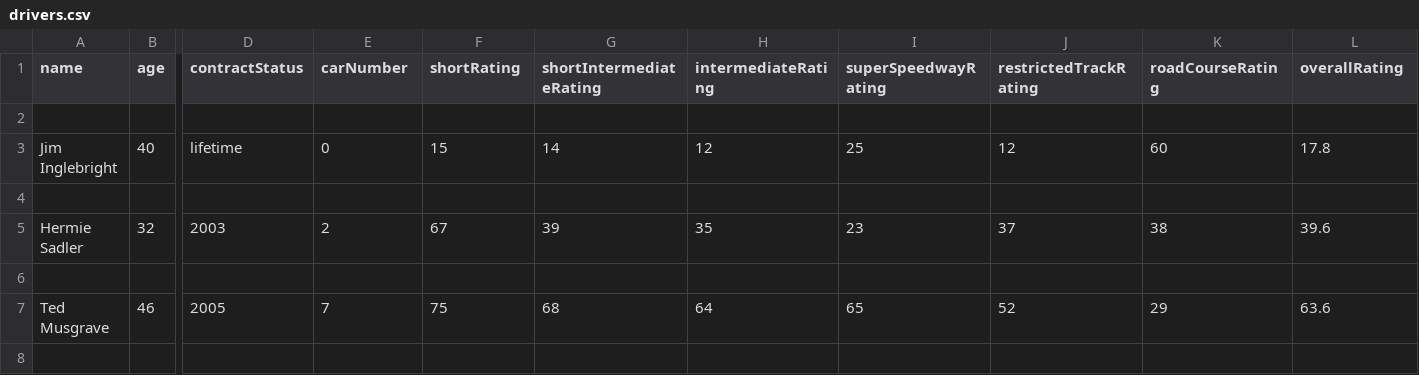
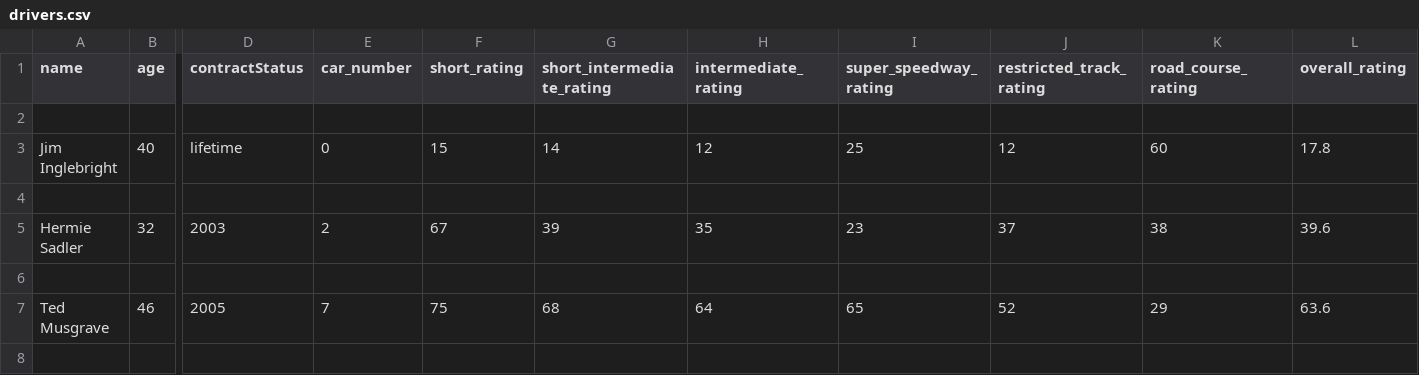
Before and after one commit to Inpacchi/NASCAR-RPG, a CSV file: data/csv/drivers/drivers.csv, drawn as a sheet; only a part is shown, gaps mark what is left out; the diff names each change by its address in the sheet, - before the commit and + after, or states it on an @@ line.

```diff
--- a/data/csv/drivers/drivers.csv
+++ b/data/csv/drivers/drivers.csv
-E1: carNumber
+E1: car_number
-F1: shortRating
+F1: short_rating
-G1: shortIntermediateRating
+G1: short_intermediate_rating
-H1: intermediateRating
+H1: intermediate_rating
-I1: superSpeedwayRating
+I1: super_speedway_rating
-J1: restrictedTrackRating
+J1: restricted_track_rating
-K1: roadCourseRating
+K1: road_course_rating
-L1: overallRating
+L1: overall_rating
```
Also changed, not shown: data/csv/2020schedule.csv, data/csv/backups/drivers/drivers.csv, 41 other files.
